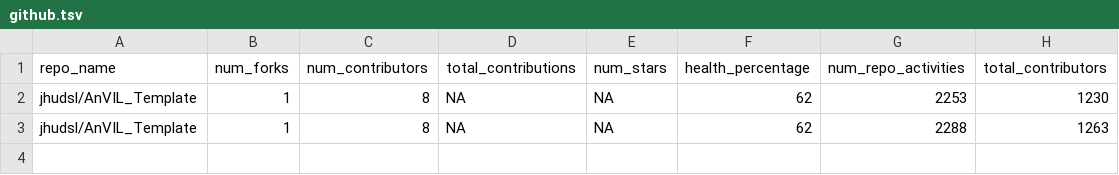
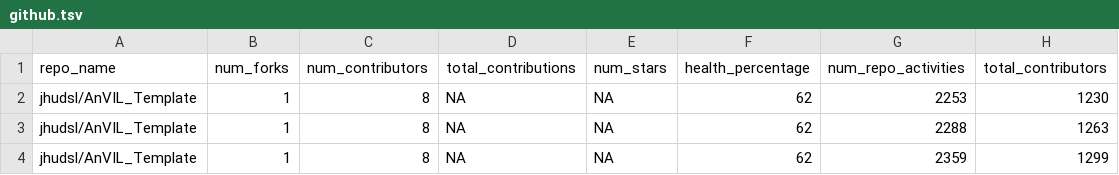
Before and after one commit to fhdsl/AnVIL_Outreach_Metrics, a TSV file: metricminer_data/github/github.tsv, drawn as a sheet.

```diff
--- a/metricminer_data/github/github.tsv
+++ b/metricminer_data/github/github.tsv
@@ -3 +3,2 @@ jhudsl/AnVIL_Template	1	8	NA	NA	62	2253	1230
 jhudsl/AnVIL_Template	1	8	NA	NA	62	2288	1263
+jhudsl/AnVIL_Template	1	8	NA	NA	62	2359	1299
```
Also changed, not shown: metricminer_data/github/github_timecourse.tsv.
